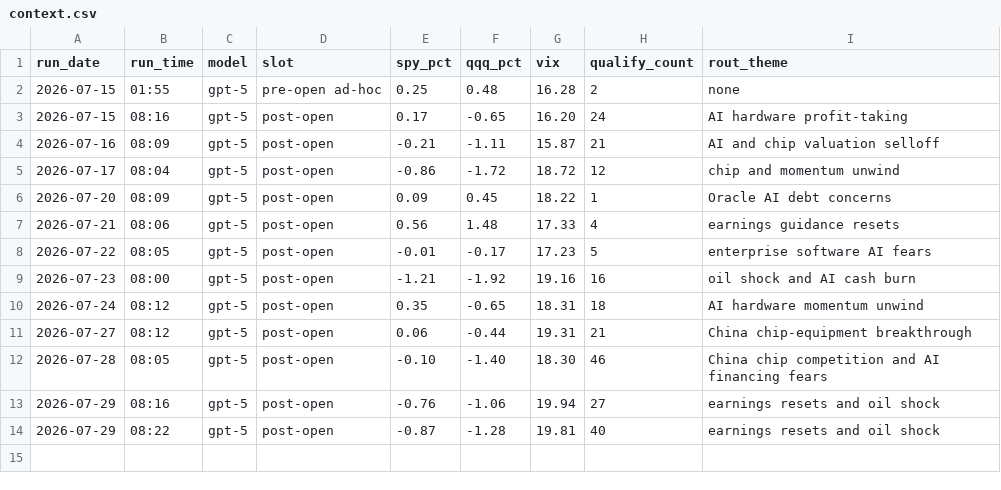
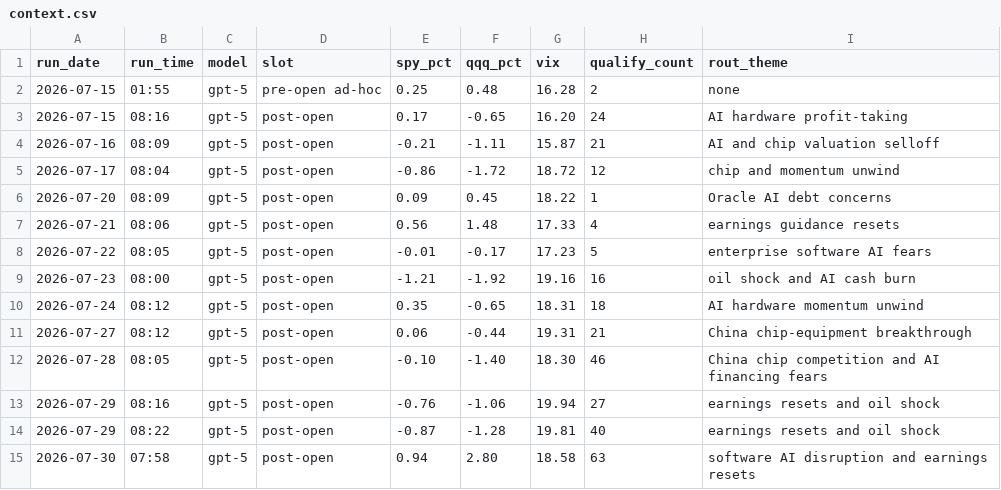
Before and after one commit to GibbonGambits/Stocks-GPT, a CSV file: context.csv, drawn as a sheet.

```diff
--- a/context.csv
+++ b/context.csv
@@ -14 +14,2 @@ run_date,run_time,model,slot,spy_pct,qqq_pct,vix,qualify_count,rout_theme
 2026-07-29,08:22,gpt-5,post-open,-0.87,-1.28,19.81,40,earnings resets and oil shock
+2026-07-30,07:58,gpt-5,post-open,0.94,2.80,18.58,63,software AI disruption and earnings resets
```
Also changed, not shown: predictions.csv, 1 other file.
